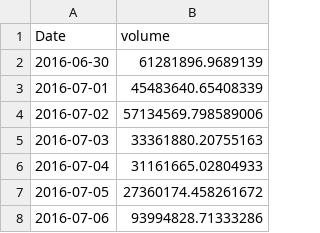
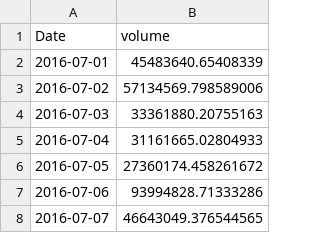
Before and after one commit to 44520-s19/wm-final-project-Rohith-saidugari, a CSV file: tradevolume.csv, drawn as a sheet; only a part is shown; the shorter side is filled out with more unchanged rows; the diff names each change by its address in the sheet, - before the commit and + after, or states it on an @@ line.

```diff
--- a/tradevolume.csv
+++ b/tradevolume.csv
-row 2: 2016-06-30 | 61281896.9689139
```
Also changed, not shown: price.csv, 1 other file.
